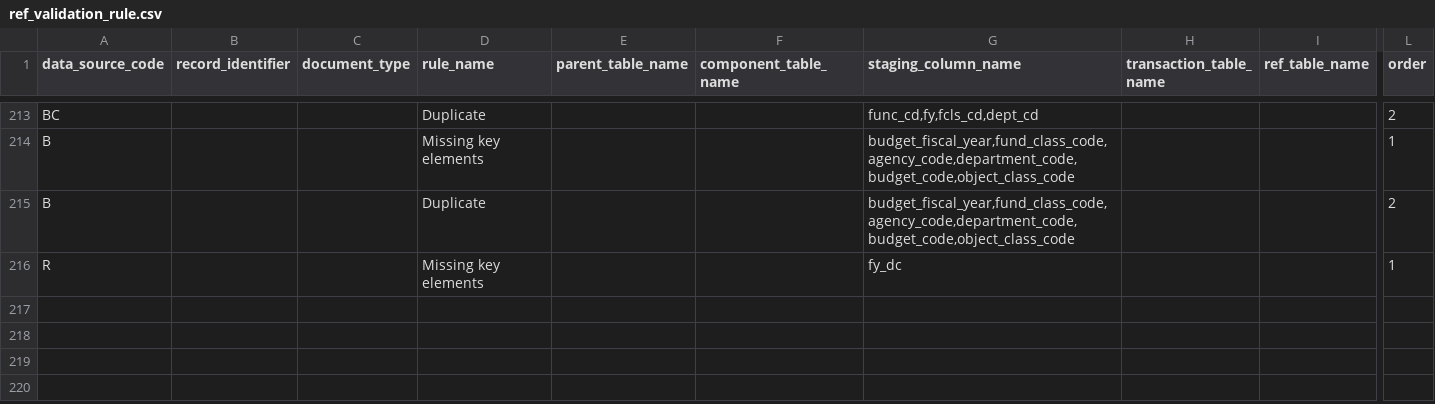
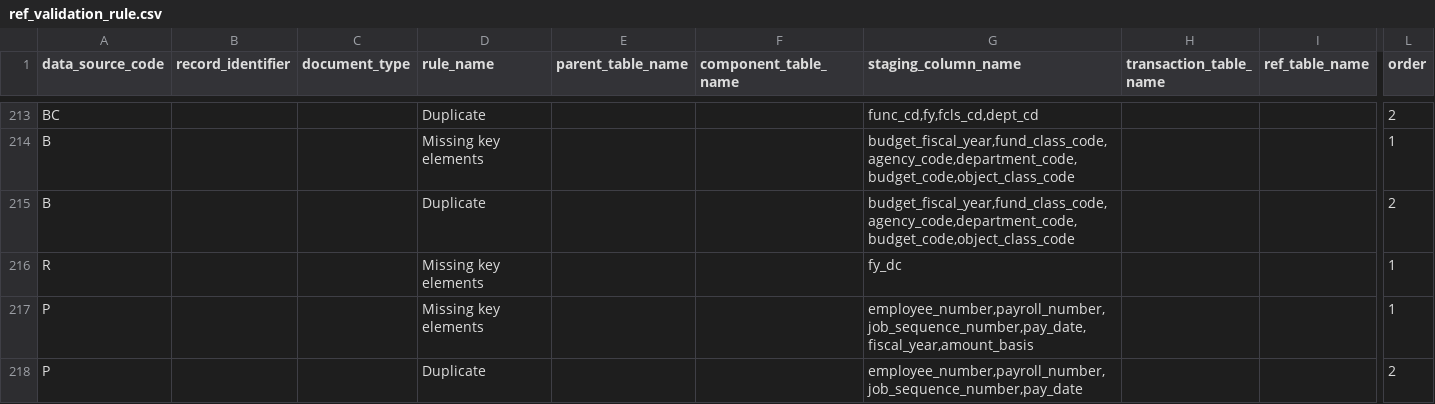
Before and after one commit to vasili4/Checkbook, a CSV file: checkbook/DB scripts/ScriptsForInitialSetUp/ref_validation_rule.csv, drawn as a sheet; only a part is shown, gaps mark what is left out; rows hold the shown columns only; the diff names each change by its address in the sheet, - before the commit and + after, or states it on an @@ line.

Commit message:
payroll changes
git-svn-id: https://omb-dashboardplatform.reisys.com:10039/NYC_Checkbook_2_0/Database@703 948744eb-f611-4f28-8820-250fb6d8f47d

Former-commit-id: e0208b5f1b3d6f7f42a9af3a0459094a636e319f

```diff
--- a/checkbook/DB scripts/ScriptsForInitialSetUp/ref_validation_rule.csv
+++ b/checkbook/DB scripts/ScriptsForInitialSetUp/ref_validation_rule.csv
+row 217: P |  |  | Missing key elements |  |  | employee_number,payroll_number,job_sequence_number,pay_date,fiscal_year,amount_basis |  |  | 1
+row 218: P |  |  | Duplicate |  |  | employee_number,payroll_number,job_sequence_number,pay_date |  |  | 2
```
